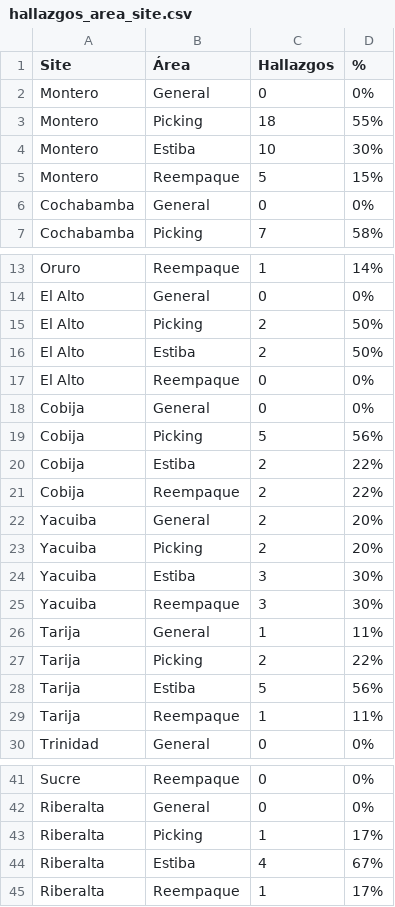
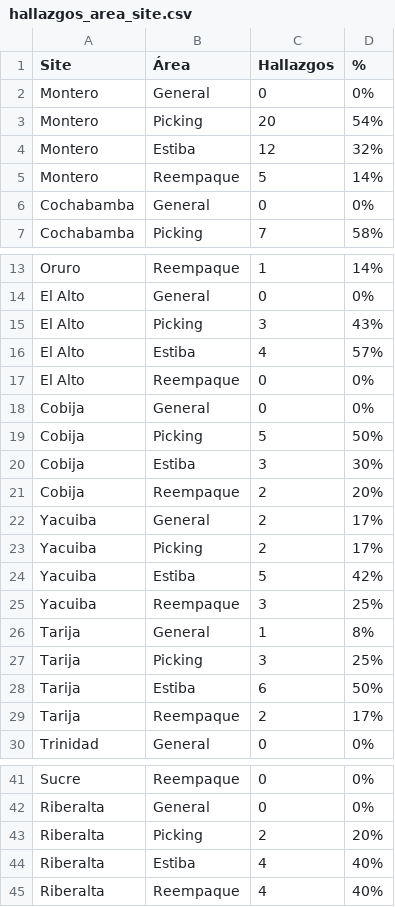
Before and after one commit to cristiancornejomercado-sys/dashboard-ronda-calidad, a CSV file: hallazgos_area_site.csv, drawn as a sheet; only a part is shown, gaps mark what is left out.

```diff
--- a/hallazgos_area_site.csv
+++ b/hallazgos_area_site.csv
@@ -2,5 +2,5 @@
 Montero;General;0;0%;
-Montero;Picking;18;55%;
-Montero;Estiba;10;30%;
-Montero;Reempaque;5;15%;
+Montero;Picking;20;54%;
+Montero;Estiba;12;32%;
+Montero;Reempaque;5;14%;
 Cochabamba;General;0;0%;
@@ -14,17 +14,17 @@ Oruro;Reempaque;1;14%;
 El Alto;General;0;0%;
-El Alto;Picking;2;50%;
-El Alto;Estiba;2;50%;
+El Alto;Picking;3;43%;
+El Alto;Estiba;4;57%;
 El Alto;Reempaque;0;0%;
 Cobija;General;0;0%;
-Cobija;Picking;5;56%;
-Cobija;Estiba;2;22%;
-Cobija;Reempaque;2;22%;
-Yacuiba;General;2;20%;
-Yacuiba;Picking;2;20%;
-Yacuiba;Estiba;3;30%;
-Yacuiba;Reempaque;3;30%;
-Tarija;General;1;11%;
-Tarija;Picking;2;22%;
-Tarija;Estiba;5;56%;
-Tarija;Reempaque;1;11%;
+Cobija;Picking;5;50%;
+Cobija;Estiba;3;30%;
+Cobija;Reempaque;2;20%;
+Yacuiba;General;2;17%;
+Yacuiba;Picking;2;17%;
+Yacuiba;Estiba;5;42%;
+Yacuiba;Reempaque;3;25%;
+Tarija;General;1;8%;
+Tarija;Picking;3;25%;
+Tarija;Estiba;6;50%;
+Tarija;Reempaque;2;17%;
 Trinidad;General;0;0%;
@@ -42,4 +42,4 @@ Sucre;Reempaque;0;0%;
 Riberalta;General;0;0%;
-Riberalta;Picking;1;17%;
-Riberalta;Estiba;4;67%;
-Riberalta;Reempaque;1;17%;
+Riberalta;Picking;2;20%;
+Riberalta;Estiba;4;40%;
+Riberalta;Reempaque;4;40%;
```
Also changed, not shown: acciones.csv, dashboard_kpi.csv, 5 other files.
